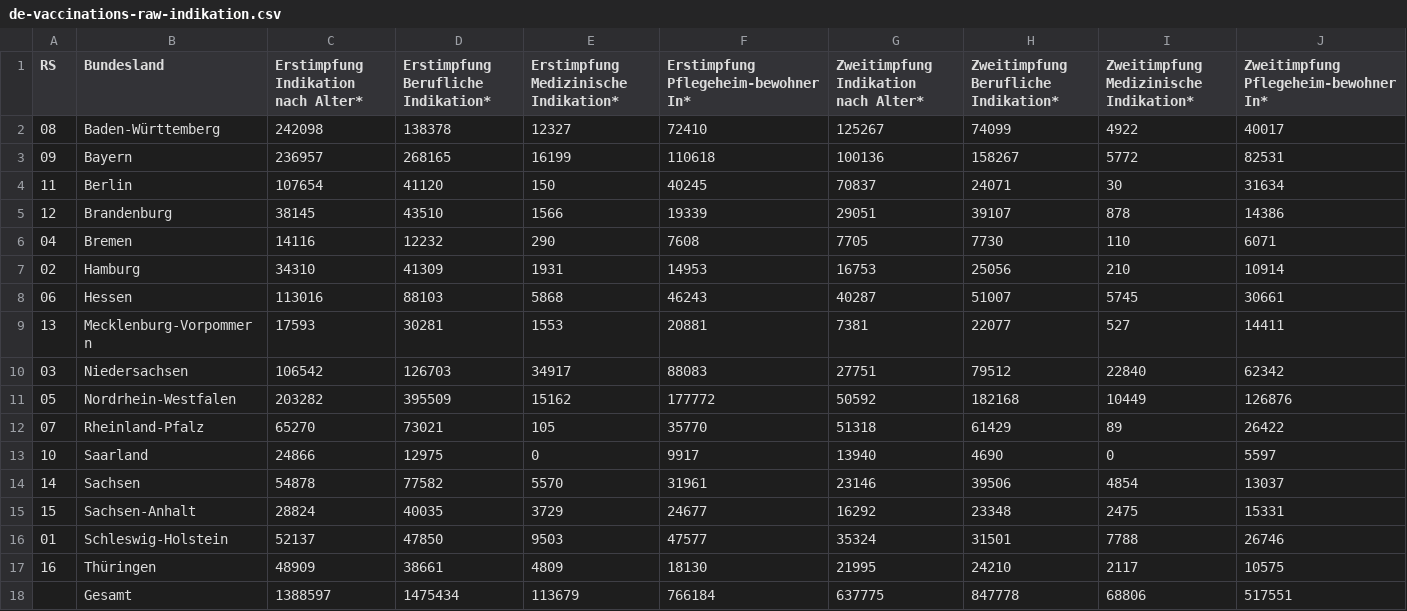
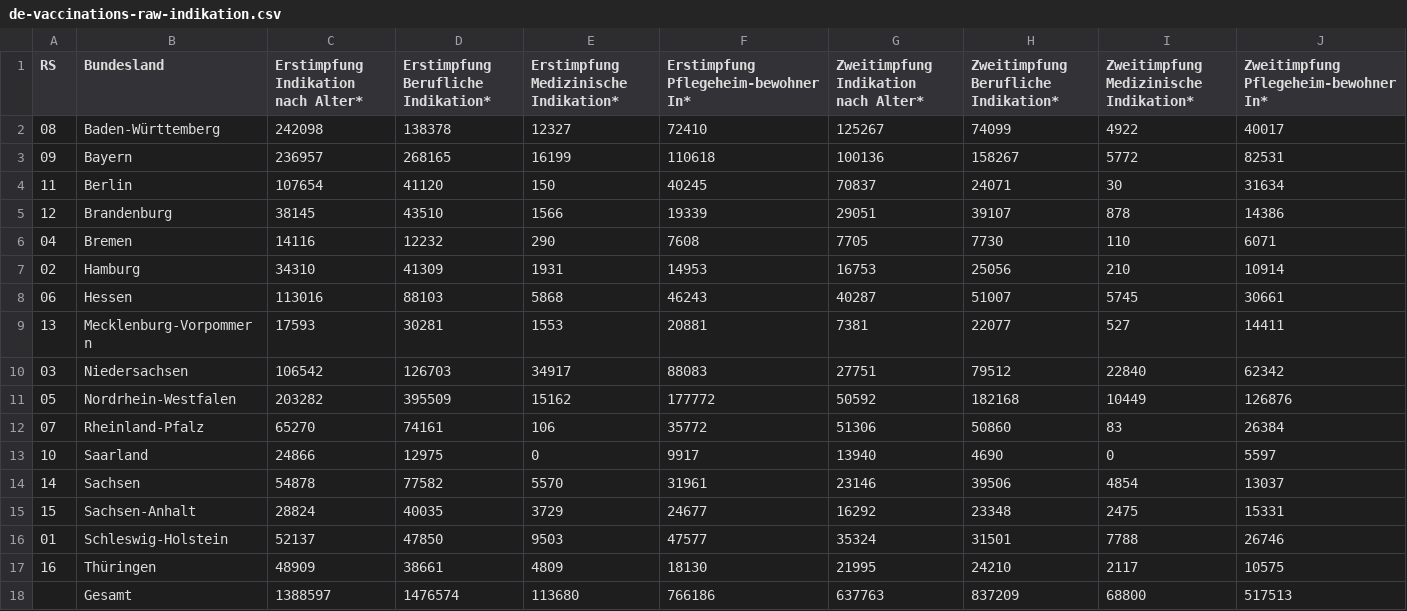
Before and after one commit to n0rdlicht/rki-vaccination-scraper, a CSV file: data/de-vaccinations-raw-indikation.csv, drawn as a sheet.

```diff
--- a/data/de-vaccinations-raw-indikation.csv
+++ b/data/de-vaccinations-raw-indikation.csv
@@ -11,3 +11,3 @@ RS,Bundesland,Erstimpfung Indikation nach Alter*,Erstimpfung Berufliche Indikati
 05,Nordrhein-Westfalen,203282,395509,15162,177772,50592,182168,10449,126876
-07,Rheinland-Pfalz,65270,73021,105,35770,51318,61429,89,26422
+07,Rheinland-Pfalz,65270,74161,106,35772,51306,50860,83,26384
 10,Saarland,24866,12975,0,9917,13940,4690,0,5597
@@ -17,2 +17,2 @@ RS,Bundesland,Erstimpfung Indikation nach Alter*,Erstimpfung Berufliche Indikati
 16,Thüringen,48909,38661,4809,18130,21995,24210,2117,10575
-,Gesamt,1388597,1475434,113679,766184,637775,847778,68806,517551
+,Gesamt,1388597,1476574,113680,766186,637763,837209,68800,517513
```
Also changed, not shown: data/de-vaccinations-current.csv, data/de-vaccinations-raw-totals.csv, 2 other files.
